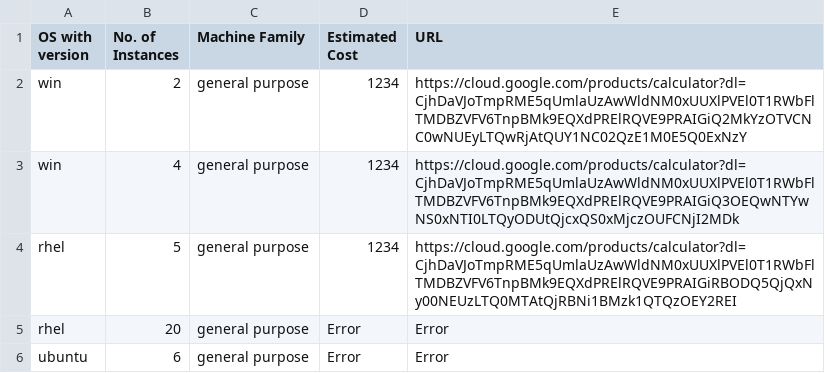
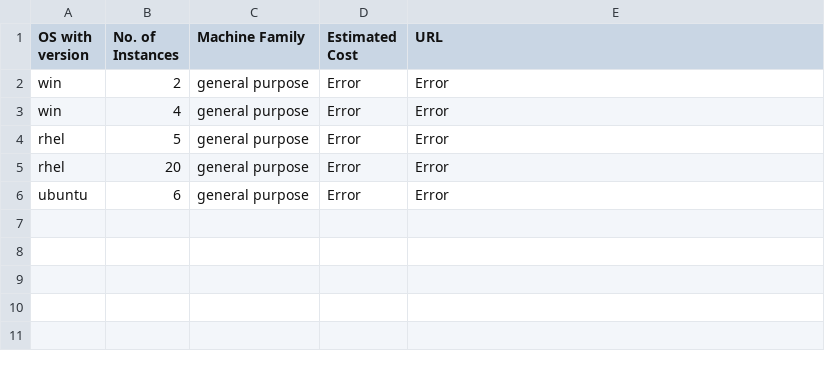
Before and after one commit to Srujan-rai/Compute_Calculator, a CSV file: output_results.csv, drawn as a sheet.

```diff
--- a/output_results.csv
+++ b/output_results.csv
@@ -1,5 +1,5 @@
 OS with version,No. of Instances,Machine Family,Estimated Cost,URL
-win,2,general purpose,1234,https://cloud.google.com/products/calculator?dl=CjhDaVJoTmpRME5qUmlaUzAwWldNM0xUUXlPVEl0T1RWbFlTMDBZVFV6TnpBMk9EQXdPRElRQVE9PRAIGiQ2MkYzOTVCNC0wNUEyLTQwRjAtQUY1NC02QzE1M0E5Q0ExNzY
-win,4,general purpose,1234,https://cloud.google.com/products/calculator?dl=CjhDaVJoTmpRME5qUmlaUzAwWldNM0xUUXlPVEl0T1RWbFlTMDBZVFV6TnpBMk9EQXdPRElRQVE9PRAIGiQ3OEQwNTYwNS0xNTI0LTQyODUtQjcxQS0xMjczOUFCNjI2MDk
-rhel,5,general purpose,1234,https://cloud.google.com/products/calculator?dl=CjhDaVJoTmpRME5qUmlaUzAwWldNM0xUUXlPVEl0T1RWbFlTMDBZVFV6TnpBMk9EQXdPRElRQVE9PRAIGiRBODQ5QjQxNy00NEUzLTQ0MTAtQjRBNi1BMzk1QTQzOEY2REI
+win,2,general purpose,Error,Error
+win,4,general purpose,Error,Error
+rhel,5,general purpose,Error,Error
 rhel,20,general purpose,Error,Error
```
Also changed, not shown: 1 other file.
